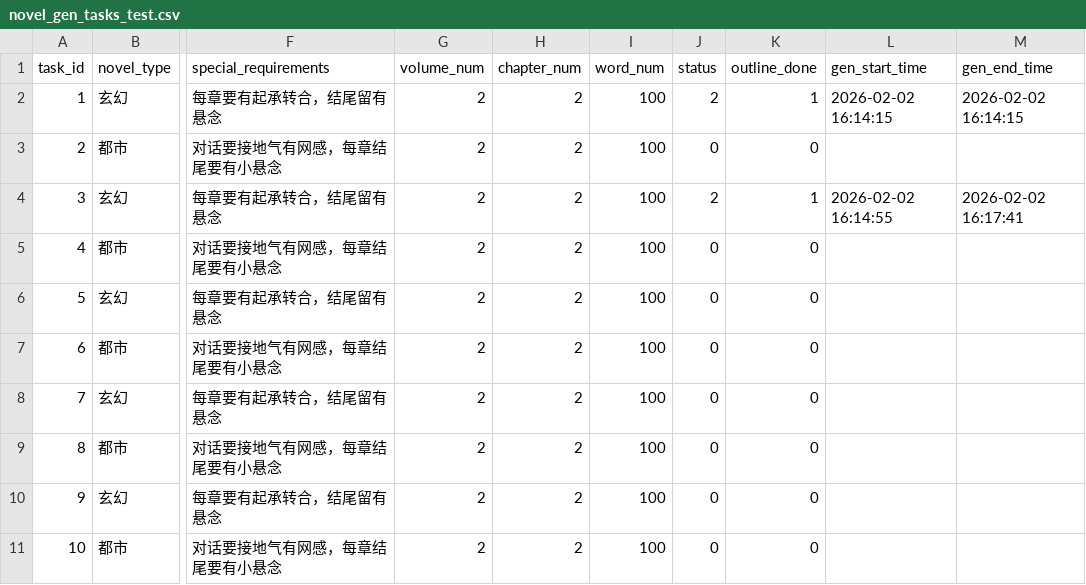
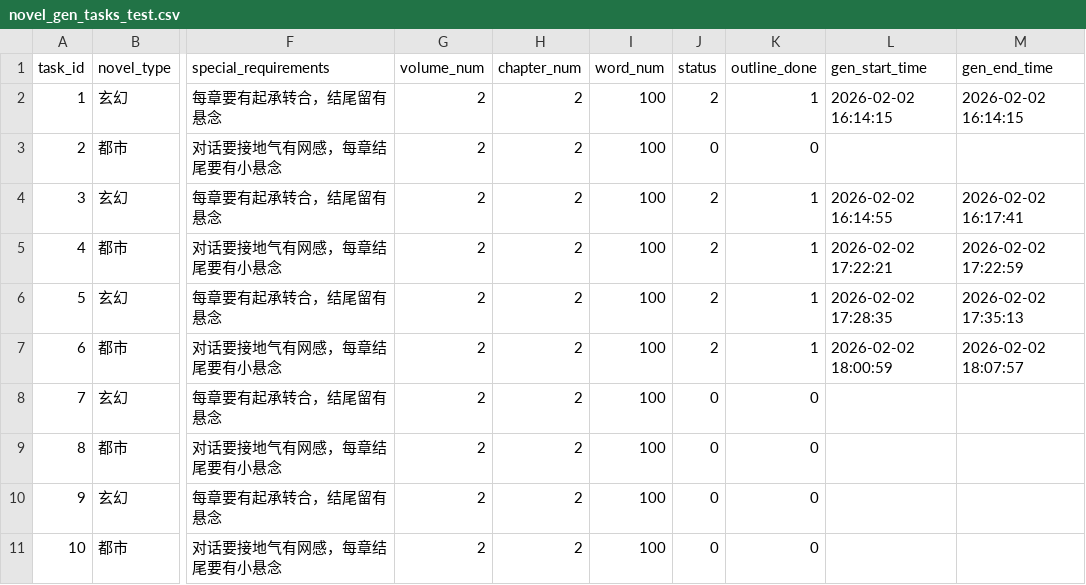
Before and after one commit to RobertLau666/NovaNovel, a CSV file: csvs/novel_gen_tasks_test.csv, drawn as a sheet; only a part is shown, gaps mark what is left out; the diff names each change by its address in the sheet, - before the commit and + after, or states it on an @@ line.

```diff
--- a/csvs/novel_gen_tasks_test.csv
+++ b/csvs/novel_gen_tasks_test.csv
-J5:J7 (status): 0
+J5:J7 (status): 2
-K5:K7 (outline_done): 0
+K5:K7 (outline_done): 1
-L5 (gen_start_time): (empty)
+L5 (gen_start_time): 2026-02-02 17:22:21
-M5 (gen_end_time): (empty)
+M5 (gen_end_time): 2026-02-02 17:22:59
-L6 (gen_start_time): (empty)
+L6 (gen_start_time): 2026-02-02 17:28:35
-M6 (gen_end_time): (empty)
+M6 (gen_end_time): 2026-02-02 17:35:13
-L7 (gen_start_time): (empty)
+L7 (gen_start_time): 2026-02-02 18:00:59
-M7 (gen_end_time): (empty)
+M7 (gen_end_time): 2026-02-02 18:07:57
```
Also changed, not shown: 4 other files.
